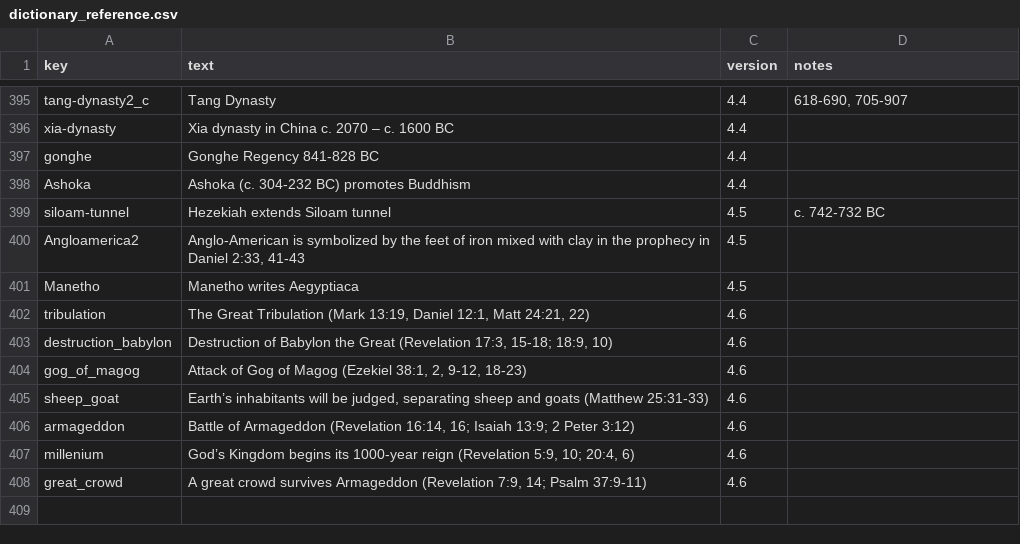
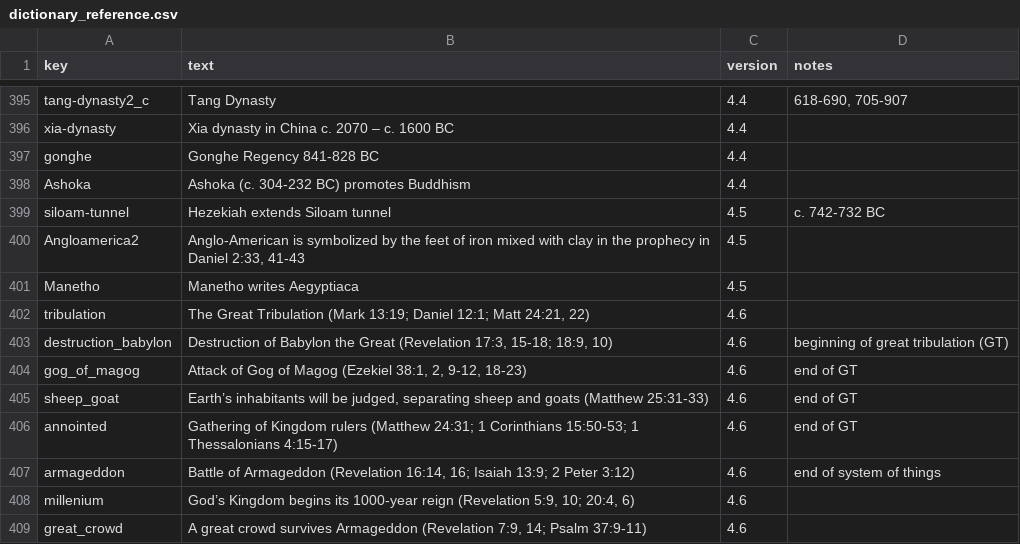
Before and after one commit to kreier/timeline, a CSV file: db/dictionary_reference.csv, drawn as a sheet; only a part is shown, gaps mark what is left out.

Commit message:
refinements Great Tribulation

```diff
--- a/db/dictionary_reference.csv
+++ b/db/dictionary_reference.csv
@@ -401,7 +401,8 @@ Angloamerica2,"Anglo-American is symbolized by the feet of iron mixed with clay
 Manetho,Manetho writes Aegyptiaca,4.5,
-tribulation,"The Great Tribulation (Mark 13:19, Daniel 12:1, Matt 24:21, 22)",4.6,
-destruction_babylon,"Destruction of Babylon the Great (Revelation 17:3, 15-18; 18:9, 10)",4.6,
-gog_of_magog,"Attack of Gog of Magog (Ezekiel 38:1, 2, 9-12, 18-23)",4.6,
-sheep_goat,"Earth’s inhabitants will be judged, separating sheep and goats (Matthew 25:31-33)",4.6,
-armageddon,"Battle of Armageddon (Revelation 16:14, 16; Isaiah 13:9; 2 Peter 3:12)",4.6,
+tribulation,"The Great Tribulation (Mark 13:19; Daniel 12:1; Matt 24:21, 22)",4.6,
+destruction_babylon,"Destruction of Babylon the Great (Revelation 17:3, 15-18; 18:9, 10)",4.6,beginning of great tribulation (GT)
+gog_of_magog,"Attack of Gog of Magog (Ezekiel 38:1, 2, 9-12, 18-23)",4.6,end of GT
+sheep_goat,"Earth’s inhabitants will be judged, separating sheep and goats (Matthew 25:31-33)",4.6,end of GT
+annointed,Gathering of Kingdom rulers (Matthew 24:31; 1 Corinthians 15:50-53; 1 Thessalonians 4:15-17),4.6,end of GT
+armageddon,"Battle of Armageddon (Revelation 16:14, 16; Isaiah 13:9; 2 Peter 3:12)",4.6,end of system of things
 millenium,"God’s Kingdom begins its 1000-year reign (Revelation 5:9, 10; 20:4, 6)",4.6,
```
Also changed, not shown: db/dictionary_en.csv, db/events.csv, 3 other files.
